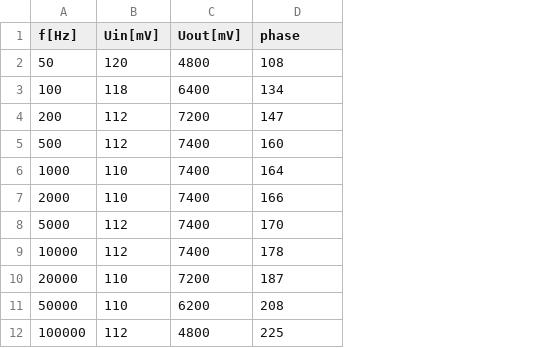
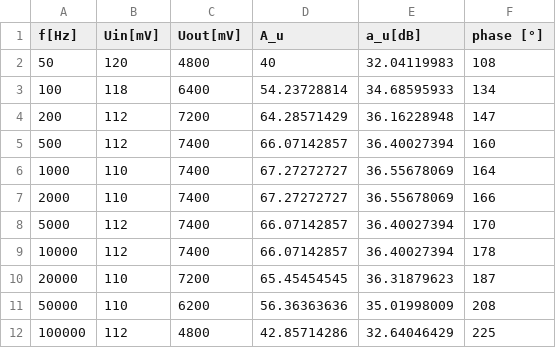
Before and after one commit to peti12352/physeng_lab_reports, a CSV file: courses/electronics/M1_trans_amp/docs/m1_frequency_response.csv, drawn as a sheet; addresses are those after the commit; the diff names each change by its address in the sheet, - before the commit and + after, or states it on an @@ line.

Commit message:
Update frequency response data and enhance report with detailed experimental methods and resultsite

```diff
--- a/courses/electronics/M1_trans_amp/docs/m1_frequency_response.csv
+++ b/courses/electronics/M1_trans_amp/docs/m1_frequency_response.csv
+column D (A_u), rows 2-12: 40 | 54.23728814 | 64.28571429 | 66.07142857 | 67.27272727 | 67.27272727 | 66.07142857 | 66.07142857 | 65.45454545 | 56.36363636 | 42.85714286
+column E (a_u[dB]), rows 2-12: 32.04119983 | 34.68595933 | 36.16228948 | 36.40027394 | 36.55678069 | 36.55678069 | 36.40027394 | 36.40027394 | 36.31879623 | 35.01998009 | 32.64046429
-F1: phase
+F1: phase [°]
```
Also changed, not shown: 3 other files.
